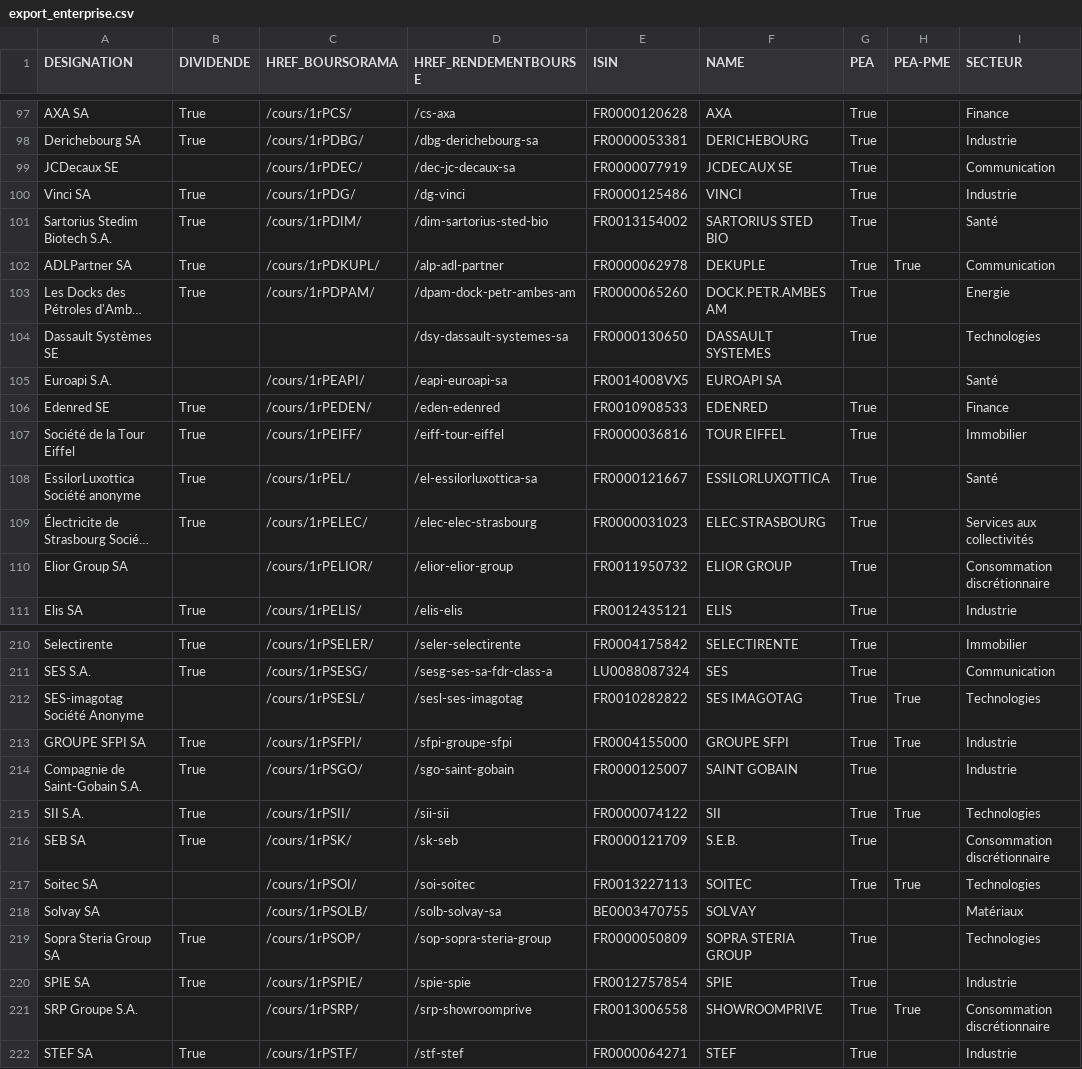
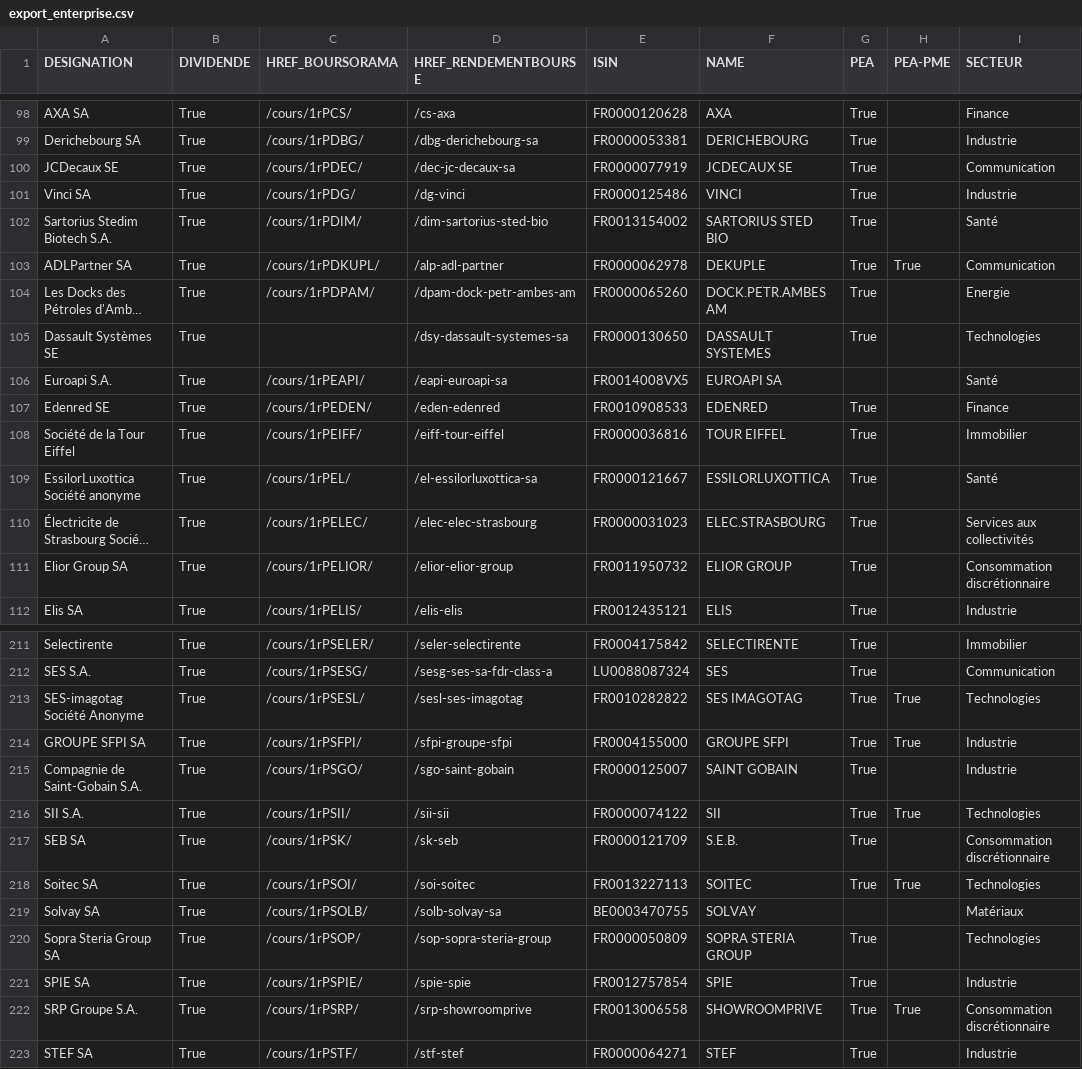
Before and after one commit to PAVfr/rdm, a CSV file: export_enterprise.csv, drawn as a sheet; only a part is shown, gaps mark what is left out; long unchanged cells end in …; addresses are those after the commit; the diff covers the shown part only; the diff names each change by its address in the sheet, - before the commit and + after, or states it on an @@ line.

Commit message:
2024.01.06.2038
update dividend

```diff
--- a/export_enterprise.csv
+++ b/export_enterprise.csv
-B100 (DIVIDENDE): (empty)
+B100 (DIVIDENDE): True
-B105:B106 (DIVIDENDE): (empty)
+B105:B106 (DIVIDENDE): True
-B111 (DIVIDENDE): (empty)
+B111 (DIVIDENDE): True
-B213 (DIVIDENDE): (empty)
+B213 (DIVIDENDE): True
-B218:B219 (DIVIDENDE): (empty)
+B218:B219 (DIVIDENDE): True
-B222 (DIVIDENDE): (empty)
+B222 (DIVIDENDE): True
```
Also changed, not shown: 1 added row, 1 removed row and 23 edited cells elsewhere in this file, 1 other file.
